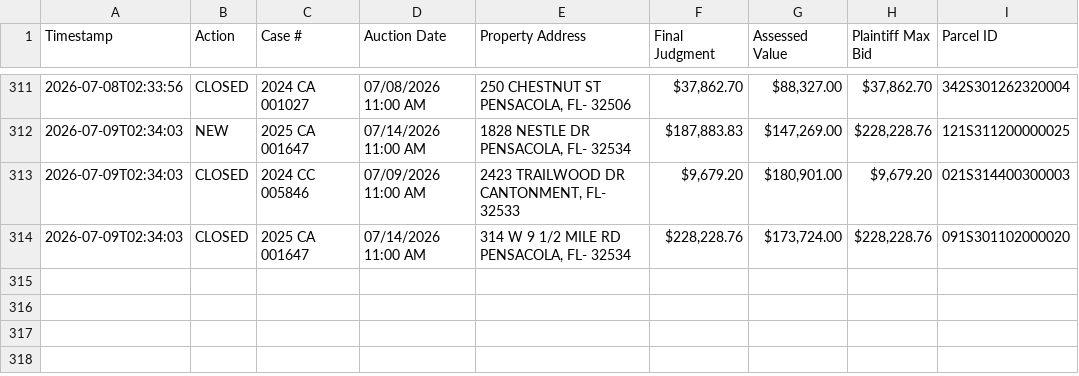
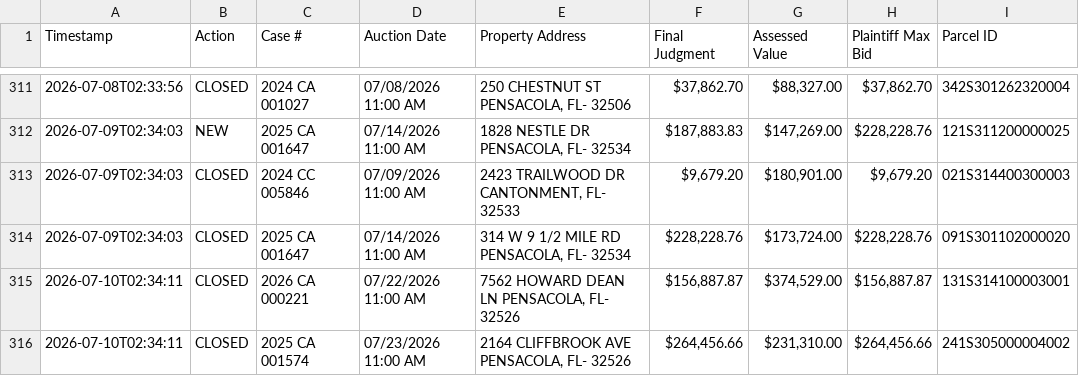
Before and after one commit to figlesias7/realforeclose-escambia, a CSV file: data/event_log.csv, drawn as a sheet; only a part is shown, gaps mark what is left out.

```diff
--- a/data/event_log.csv
+++ b/data/event_log.csv
@@ -314 +314,3 @@ Timestamp,Action,Case #,Auction Date,Property Address,Final Judgment,Assessed Va
 2026-07-09T02:34:03,CLOSED,2025 CA 001647,07/14/2026 11:00 AM,"314 W 9 1/2 MILE RD PENSACOLA, FL- 32534","$228,228.76","$173,724.00","$228,228.76",091S301102000020
+2026-07-10T02:34:11,CLOSED,2026 CA 000221,07/22/2026 11:00 AM,"7562 HOWARD DEAN LN PENSACOLA, FL- 32526","$156,887.87","$374,529.00","$156,887.87",131S314100003001
+2026-07-10T02:34:11,CLOSED,2025 CA 001574,07/23/2026 11:00 AM,"2164 CLIFFBROOK AVE PENSACOLA, FL- 32526","$264,456.66","$231,310.00","$264,456.66",241S305000004002
```
Also changed, not shown: 3 other files.
